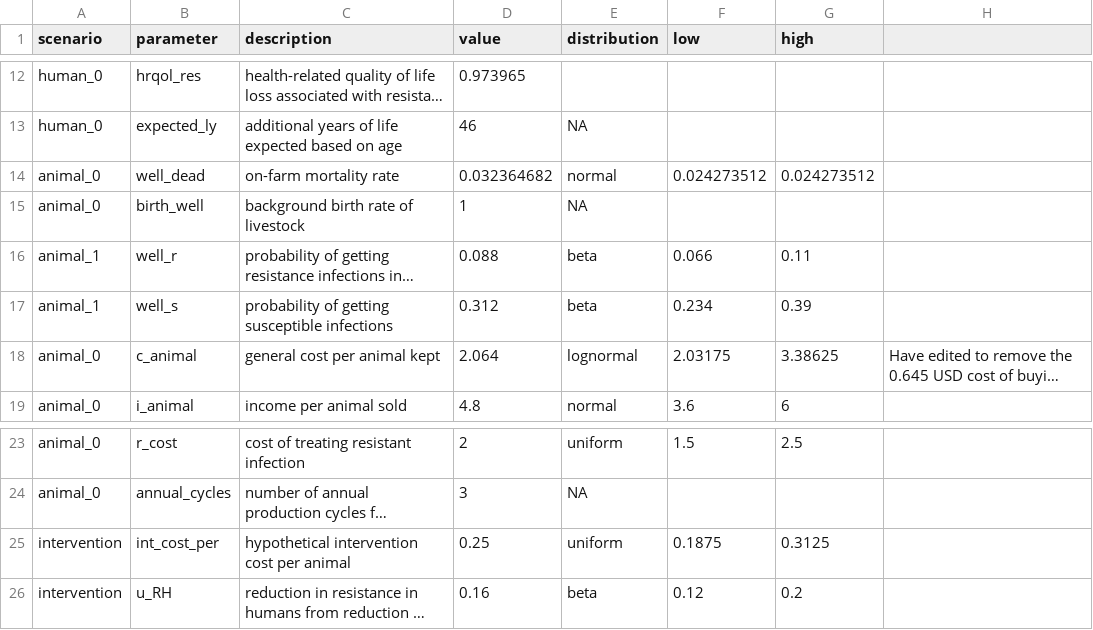
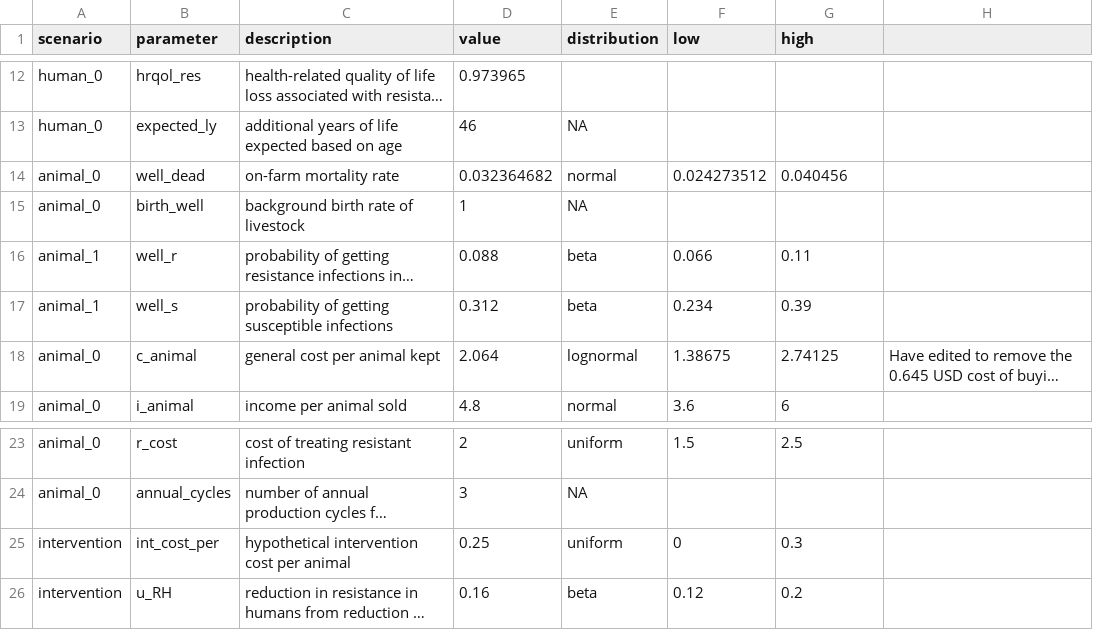
Before and after one commit to Trescovia/AMR-Model, a CSV file: input_V.csv, drawn as a sheet; only a part is shown, gaps mark what is left out; long unchanged cells end in …; the diff names each change by its address in the sheet, - before the commit and + after, or states it on an @@ line.

```diff
--- a/input_V.csv
+++ b/input_V.csv
-G14 (high): 0.024273512
+G14 (high): 0.040456
-F18 (low): 2.03175
+F18 (low): 1.38675
-G18 (high): 3.38625
+G18 (high): 2.74125
-F25 (low): 0.1875
+F25 (low): 0
-G25 (high): 0.3125
+G25 (high): 0.3
```
Also changed, not shown: 2 other files.
